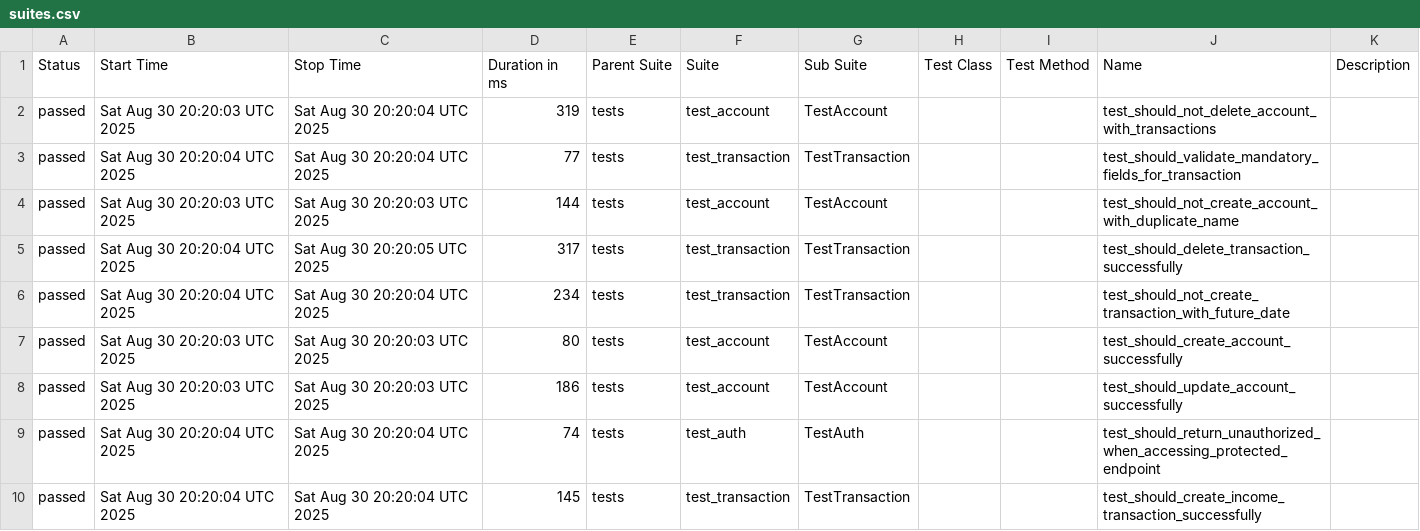
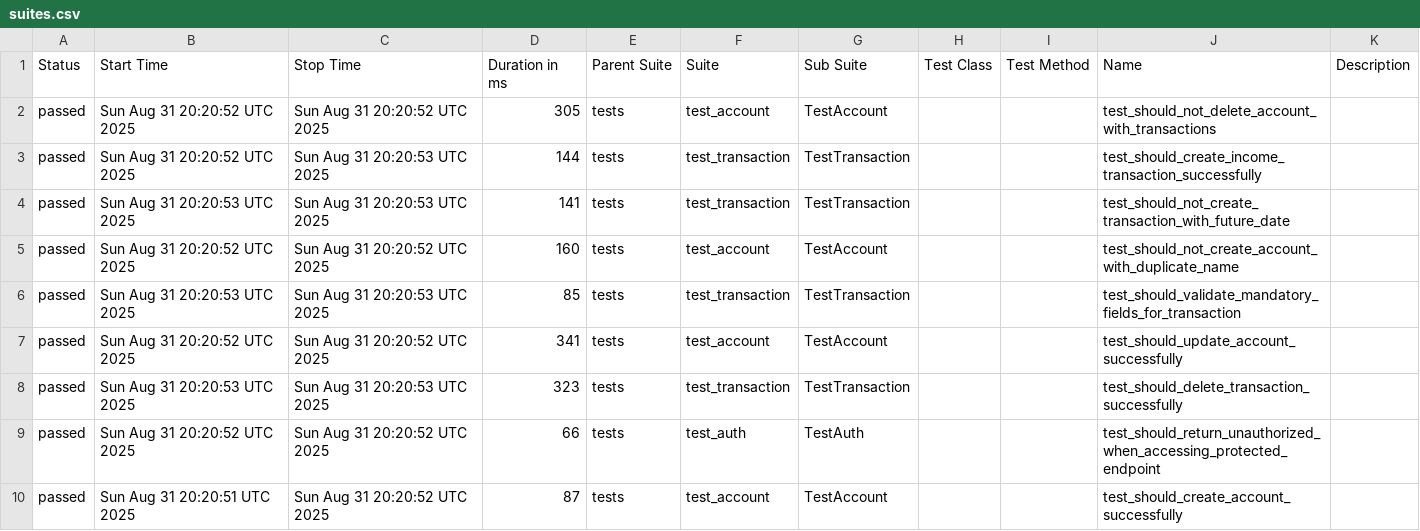
Before and after one commit to JosinaldoGJunior/python-automation-api-test, a CSV file: data/suites.csv, drawn as a sheet.

```diff
--- a/data/suites.csv
+++ b/data/suites.csv
@@ -1,10 +1,10 @@
 "Status","Start Time","Stop Time","Duration in ms","Parent Suite","Suite","Sub Suite","Test Class","Test Method","Name","Description"
-"passed","Sat Aug 30 20:20:03 UTC 2025","Sat Aug 30 20:20:04 UTC 2025","319","tests","test_account","TestAccount","","","test_should_not_delete_account_with_transactions",""
-"passed","Sat Aug 30 20:20:04 UTC 2025","Sat Aug 30 20:20:04 UTC 2025","77","tests","test_transaction","TestTransaction","","","test_should_validate_mandatory_fields_for_transaction",""
-"passed","Sat Aug 30 20:20:03 UTC 2025","Sat Aug 30 20:20:03 UTC 2025","144","tests","test_account","TestAccount","","","test_should_not_create_account_with_duplicate_name",""
-"passed","Sat Aug 30 20:20:04 UTC 2025","Sat Aug 30 20:20:05 UTC 2025","317","tests","test_transaction","TestTransaction","","","test_should_delete_transaction_successfully",""
-"passed","Sat Aug 30 20:20:04 UTC 2025","Sat Aug 30 20:20:04 UTC 2025","234","tests","test_transaction","TestTransaction","","","test_should_not_create_transaction_with_future_date",""
-"passed","Sat Aug 30 20:20:03 UTC 2025","Sat Aug 30 20:20:03 UTC 2025","80","tests","test_account","TestAccount","","","test_should_create_account_successfully",""
-"passed","Sat Aug 30 20:20:03 UTC 2025","Sat Aug 30 20:20:03 UTC 2025","186","tests","test_account","TestAccount","","","test_should_update_account_successfully",""
-"passed","Sat Aug 30 20:20:04 UTC 2025","Sat Aug 30 20:20:04 UTC 2025","74","tests","test_auth","TestAuth","","","test_should_return_unauthorized_when_accessing_protected_endpoint",""
-"passed","Sat Aug 30 20:20:04 UTC 2025","Sat Aug 30 20:20:04 UTC 2025","145","tests","test_transaction","TestTransaction","","","test_should_create_income_transaction_successfully",""
+"passed","Sun Aug 31 20:20:52 UTC 2025","Sun Aug 31 20:20:52 UTC 2025","305","tests","test_account","TestAccount","","","test_should_not_delete_account_with_transactions",""
+"passed","Sun Aug 31 20:20:52 UTC 2025","Sun Aug 31 20:20:53 UTC 2025","144","tests","test_transaction","TestTransaction","","","test_should_create_income_transaction_successfully",""
+"passed","Sun Aug 31 20:20:53 UTC 2025","Sun Aug 31 20:20:53 UTC 2025","141","tests","test_transaction","TestTransaction","","","test_should_not_create_transaction_with_future_date",""
+"passed","Sun Aug 31 20:20:52 UTC 2025","Sun Aug 31 20:20:52 UTC 2025","160","tests","test_account","TestAccount","","","test_should_not_create_account_with_duplicate_name",""
+"passed","Sun Aug 31 20:20:53 UTC 2025","Sun Aug 31 20:20:53 UTC 2025","85","tests","test_transaction","TestTransaction","","","test_should_validate_mandatory_fields_for_transaction",""
+"passed","Sun Aug 31 20:20:52 UTC 2025","Sun Aug 31 20:20:52 UTC 2025","341","tests","test_account","TestAccount","","","test_should_update_account_successfully",""
+"passed","Sun Aug 31 20:20:53 UTC 2025","Sun Aug 31 20:20:53 UTC 2025","323","tests","test_transaction","TestTransaction","","","test_should_delete_transaction_successfully",""
+"passed","Sun Aug 31 20:20:52 UTC 2025","Sun Aug 31 20:20:52 UTC 2025","66","tests","test_auth","TestAuth","","","test_should_return_unauthorized_when_accessing_protected_endpoint",""
+"passed","Sun Aug 31 20:20:51 UTC 2025","Sun Aug 31 20:20:52 UTC 2025","87","tests","test_account","TestAccount","","","test_should_create_account_successfully",""
```
Also changed, not shown: 32 other files.
